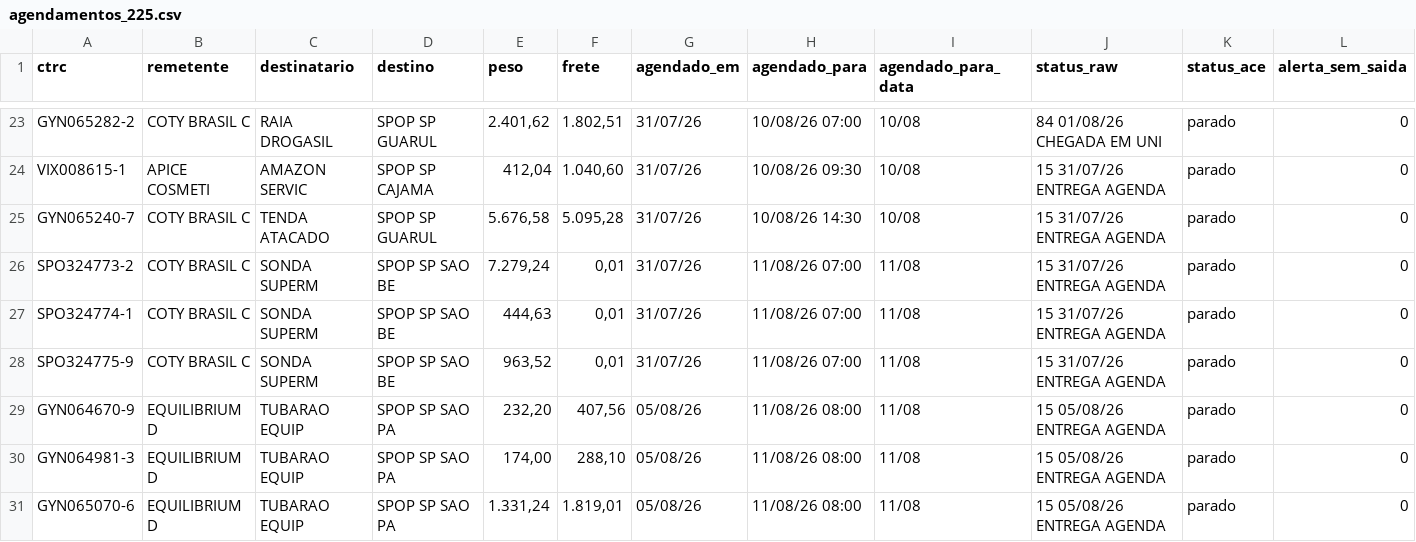
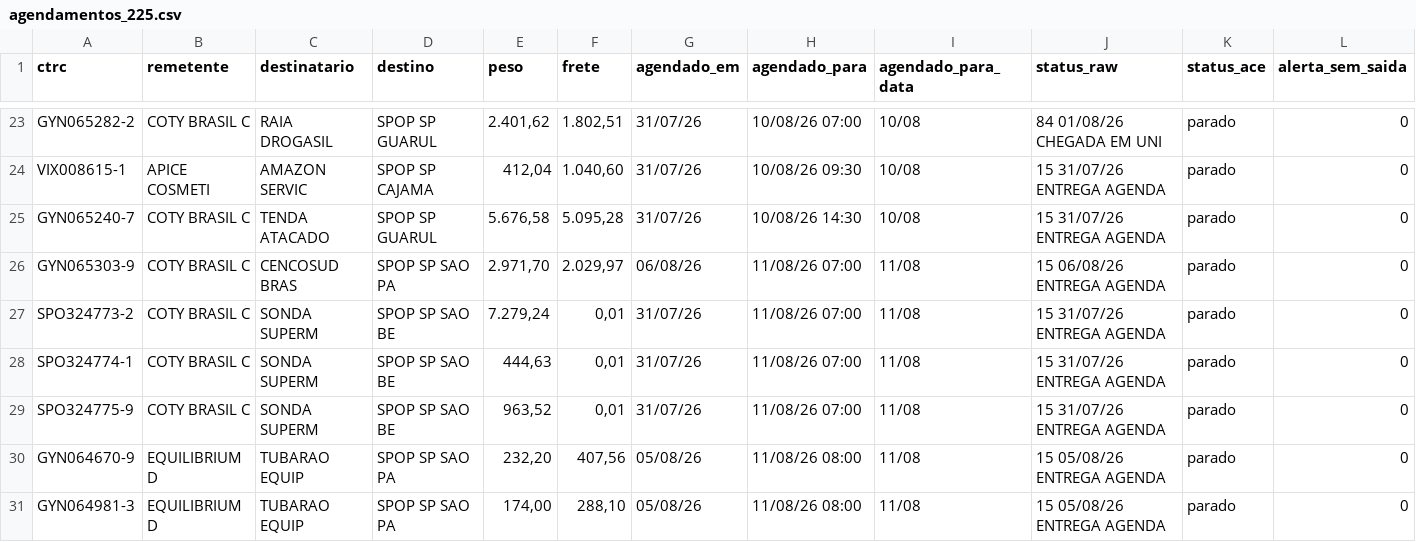
Before and after one commit to binhotransportes15/coletas-ace, a CSV file: dashboard/data/agendamentos_225.csv, drawn as a sheet; only a part is shown, gaps mark what is left out; the shorter side is filled out with more unchanged rows; the diff names each change by its address in the sheet, - before the commit and + after, or states it on an @@ line.

```diff
--- a/dashboard/data/agendamentos_225.csv
+++ b/dashboard/data/agendamentos_225.csv
+row 26: GYN065303-9 | COTY BRASIL C | CENCOSUD BRAS | SPOP SP SAO PA | 2.971,70 | 2.029,97 | 06/08/26 | 11/08/26 07:00 | 11/08 | 15 06/08/26 ENTREGA AGENDA | parado | 0
```
Also changed, not shown: dashboard/data/entregas_36.csv, dashboard/data/resumo_225.csv, 2 other files.
